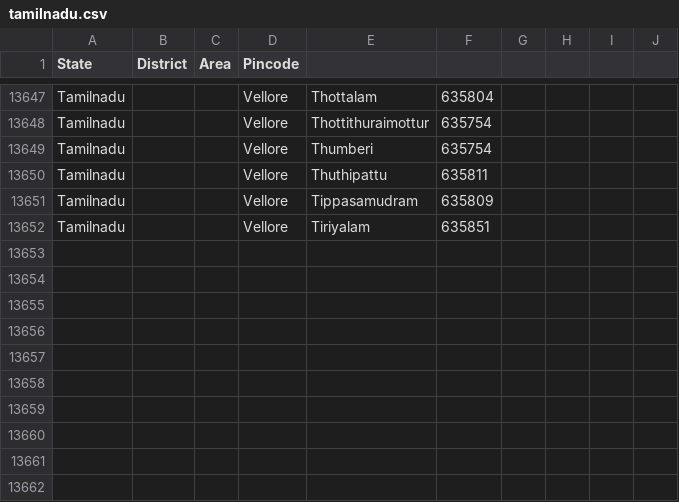
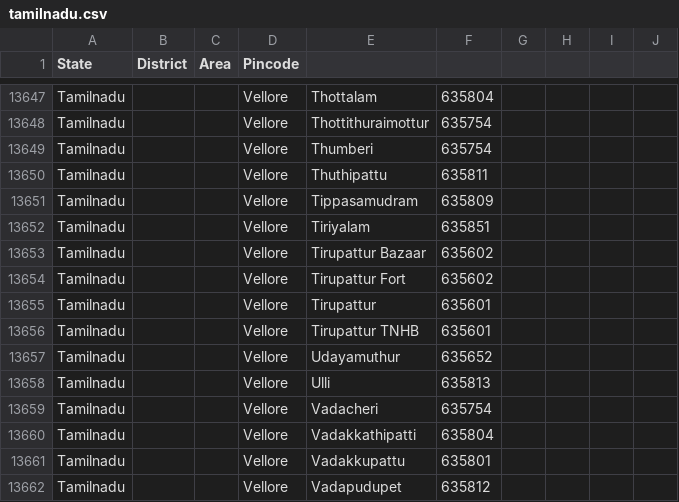
Before and after one commit to vpmglug/districts_details, a CSV file: districts/tamilnadu.csv, drawn as a sheet; only a part is shown, gaps mark what is left out.

Commit message:
Vellore

```diff
--- a/districts/tamilnadu.csv
+++ b/districts/tamilnadu.csv
@@ -13652 +13652,11 @@ Tamilnadu,,,Vellore,Tippasamudram,635809,,,,
 Tamilnadu,,,Vellore,Tiriyalam,635851,,,,
+Tamilnadu,,,Vellore,Tirupattur Bazaar,635602,,,,
+Tamilnadu,,,Vellore,Tirupattur Fort,635602,,,,
+Tamilnadu,,,Vellore,Tirupattur,635601,,,,
+Tamilnadu,,,Vellore,Tirupattur TNHB,635601,,,,
+Tamilnadu,,,Vellore,Udayamuthur,635652,,,,
+Tamilnadu,,,Vellore,Ulli,635813,,,,
+Tamilnadu,,,Vellore,Vadacheri,635754,,,,
+Tamilnadu,,,Vellore,Vadakkathipatti,635804,,,,
+Tamilnadu,,,Vellore,Vadakkupattu,635801,,,,
+Tamilnadu,,,Vellore,Vadapudupet,635812,,,,
```
Also changed, not shown: 1 other file.
